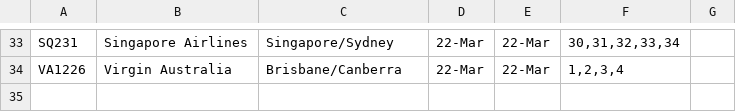
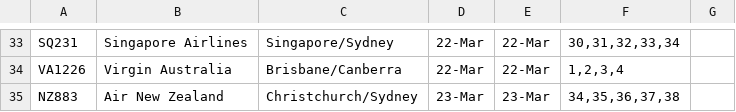
Before and after one commit to bazickoff/covid19-aus-flights-scraper, a CSV file: flight_data/act/flights_2020-3-30.csv, drawn as a sheet; only a part is shown, gaps mark what is left out; the diff names each change by its address in the sheet, - before the commit and + after, or states it on an @@ line.

```diff
--- a/flight_data/act/flights_2020-3-30.csv
+++ b/flight_data/act/flights_2020-3-30.csv
+row 35: NZ883 | Air New Zealand | Christchurch/Sydney | 23-Mar | 23-Mar | 34,35,36,37,38
```
Also changed, not shown: flight_data/all/flights_2020-3-30.csv, 1 other file.
